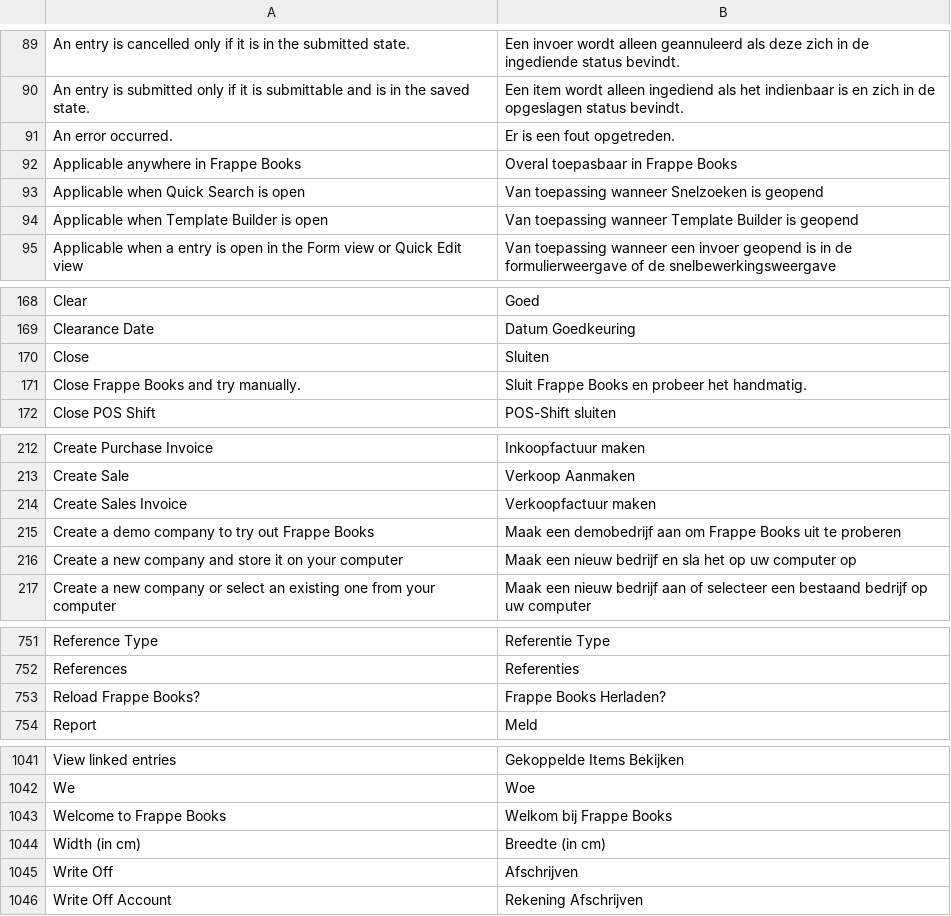
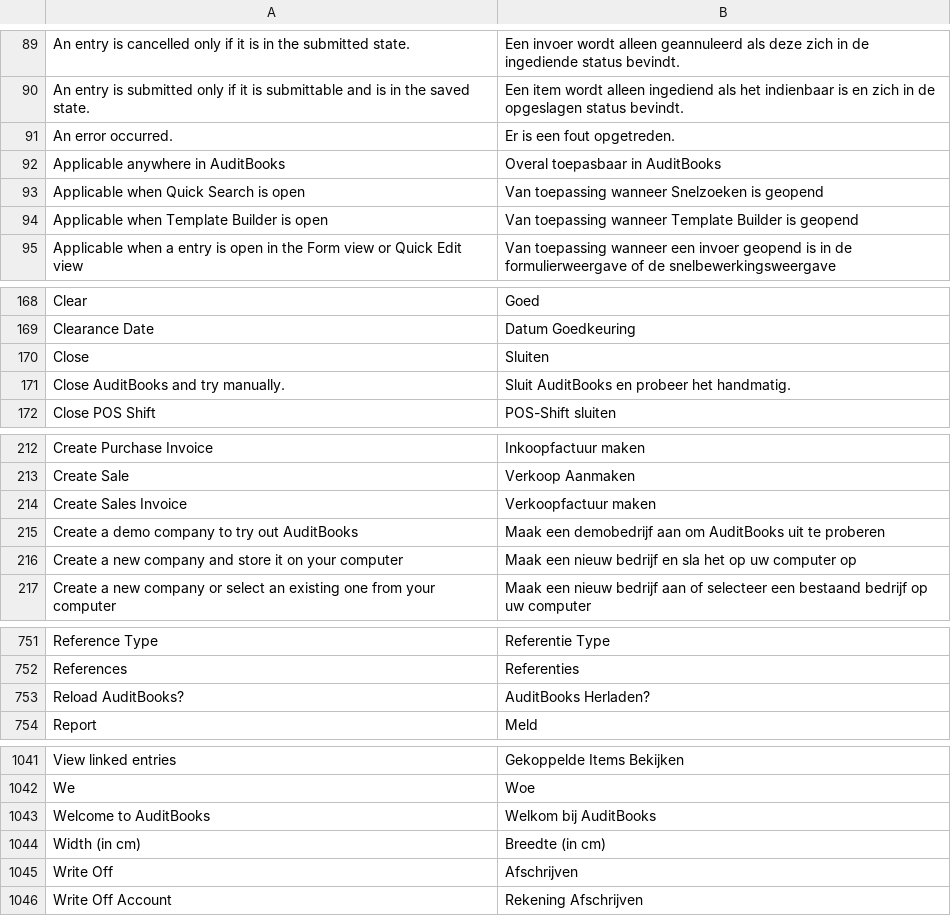
Before and after one commit to landigit/auditbooks, a CSV file: translations/nl.csv, drawn as a sheet; only a part is shown, gaps mark what is left out; removed rows and columns are numbered as before the commit, all else as after; the diff covers the shown part only; the diff names each change by its address in the sheet, - before the commit and + after, or states it on an @@ line.

```diff
--- a/translations/nl.csv
+++ b/translations/nl.csv
-row 92: Applicable anywhere in Frappe Books | Overal toepasbaar in Frappe Books
+row 92: Applicable anywhere in AuditBooks | Overal toepasbaar in AuditBooks
-row 171: Close Frappe Books and try manually. | Sluit Frappe Books en probeer het handmatig.
+row 171: Close AuditBooks and try manually. | Sluit AuditBooks en probeer het handmatig.
-A215: Create a demo company to try out Frappe Books
+A215: Create a demo company to try out AuditBooks
-B215: …aan om Frappe Books uit te…
+B215: …aan om AuditBooks uit te…
-row 753: Reload Frappe Books? | Frappe Books Herladen?
+row 753: Reload AuditBooks? | AuditBooks Herladen?
-row 1043: Welcome to Frappe Books | Welkom bij Frappe Books
+row 1043: Welcome to AuditBooks | Welkom bij AuditBooks
```
Also changed, not shown: 2 edited cells elsewhere in this file, translations/ar.csv, translations/da.csv, 35 other files.
